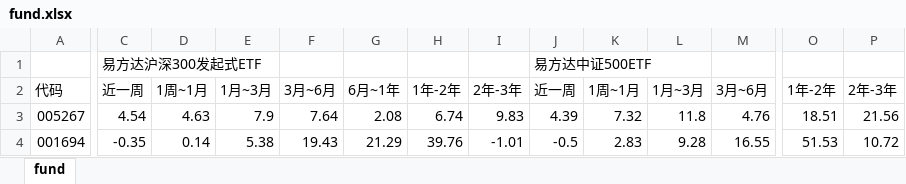
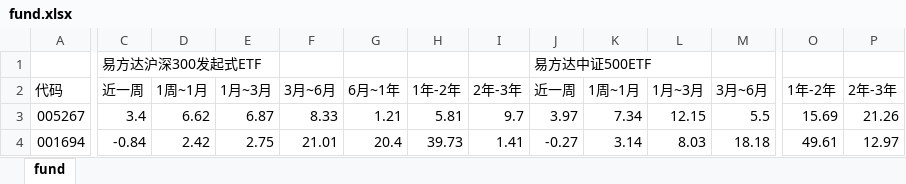
Before and after one commit to sorahjy/fund-excess-returns-checker, an Excel workbook: fund.xlsx, sheet fund, drawn as a sheet; only a part is shown, gaps mark what is left out; values as stored, in another font and other column widths than the file's, no cell formats; the diff covers the shown part only; the diff names each change by its address in the sheet, - before the commit and + after, or states it on an @@ line.

```diff
--- a/fund.xlsx (sheet fund)
+++ b/fund.xlsx (sheet fund)
-C3: 4.54
+C3: 3.4
-D3: 4.63
+D3: 6.62
-E3: 7.9
+E3: 6.87
-F3: 7.64
+F3: 8.33
-G3: 2.08
+G3: 1.21
-H3: 6.74
+H3: 5.81
-I3: 9.83
+I3: 9.7
-J3: 4.39
+J3: 3.97
-K3: 7.32
+K3: 7.34
-L3: 11.8
+L3: 12.15
-M3: 4.76
+M3: 5.5
-O3: 18.51
+O3: 15.69
-P3: 21.56
+P3: 21.26
-C4: -0.35
+C4: -0.84
-D4: 0.14
+D4: 2.42
-E4: 5.38
+E4: 2.75
-F4: 19.43
+F4: 21.01
-G4: 21.29
+G4: 20.4
-H4: 39.76
+H4: 39.73
-I4: -1.01
+I4: 1.41
-J4: -0.5
+J4: -0.27
-K4: 2.83
+K4: 3.14
-L4: 9.28
+L4: 8.03
-M4: 16.55
+M4: 18.18
-O4: 51.53
+O4: 49.61
-P4: 10.72
+P4: 12.97
```
Also changed, not shown: 434 edited cells elsewhere in this sheet, cell formats, 4 other files.
